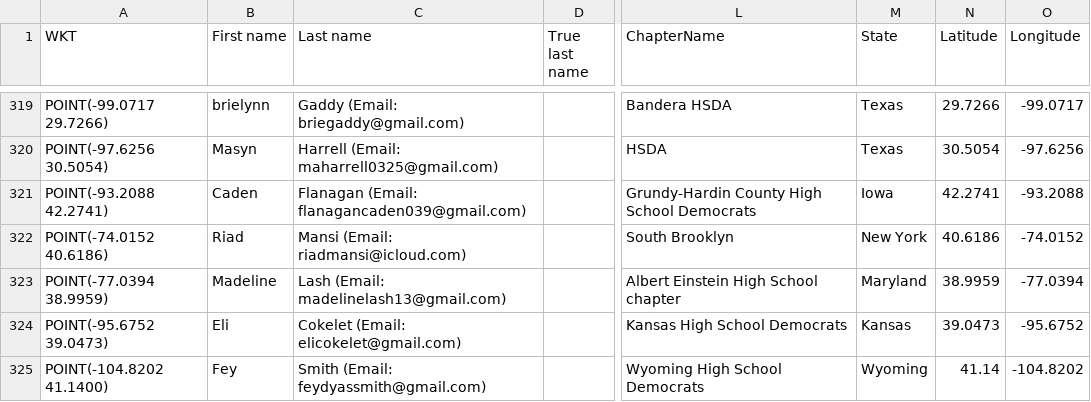
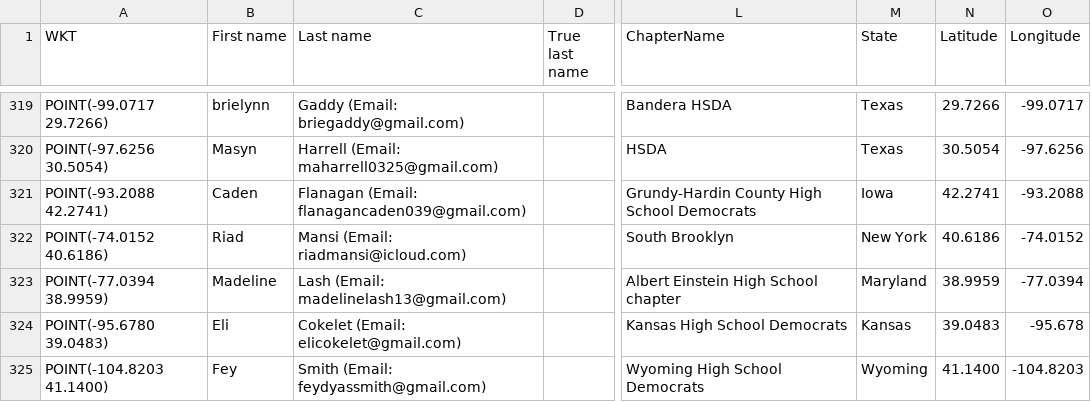
Before and after one commit to virajashivhare01/leaflet-mapFINAL, a CSV file: chapters.csv, drawn as a sheet; only a part is shown, gaps mark what is left out; the diff names each change by its address in the sheet, - before the commit and + after, or states it on an @@ line.

Commit message:
Update chapters.csv

```diff
--- a/chapters.csv
+++ b/chapters.csv
-A324 (WKT): POINT(-95.6752 39.0473)
+A324 (WKT): POINT(-95.6780 39.0483)
-N324 (Latitude): 39.0473
+N324 (Latitude): 39.0483
-O324 (Longitude): -95.6752
+O324 (Longitude): -95.678
-A325 (WKT): POINT(-104.8202 41.1400)
+A325 (WKT): POINT(-104.8203 41.1400)
-N325 (Latitude): 41.14
+N325 (Latitude): 41.1400
-O325 (Longitude): -104.8202
+O325 (Longitude): -104.8203
```
